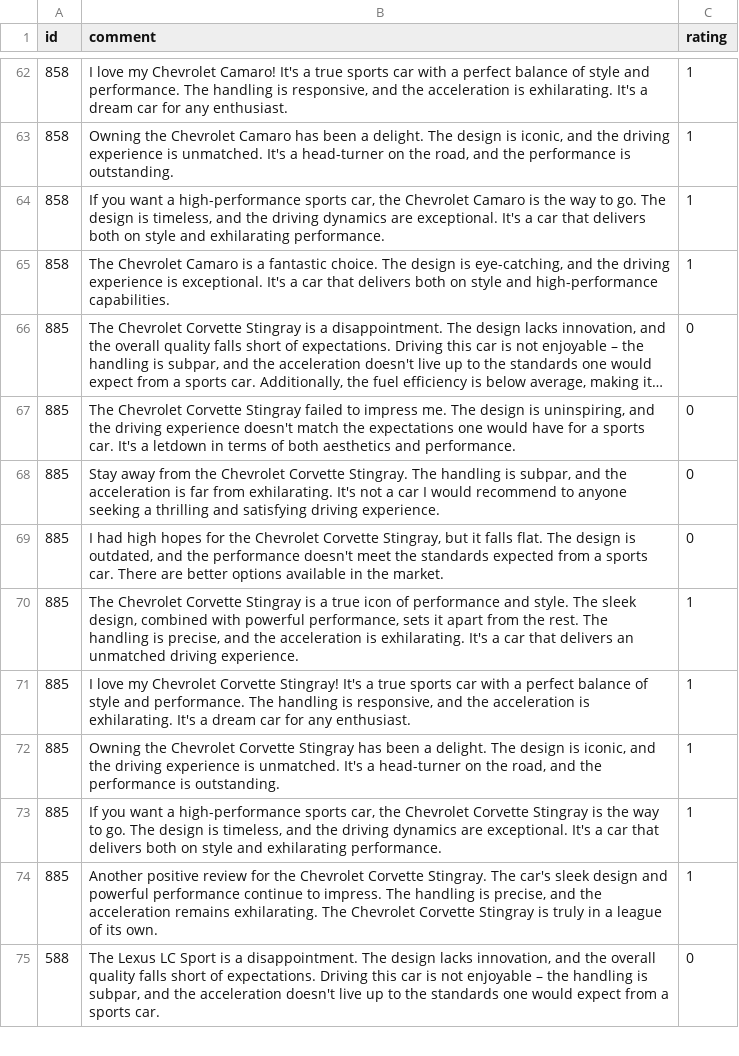
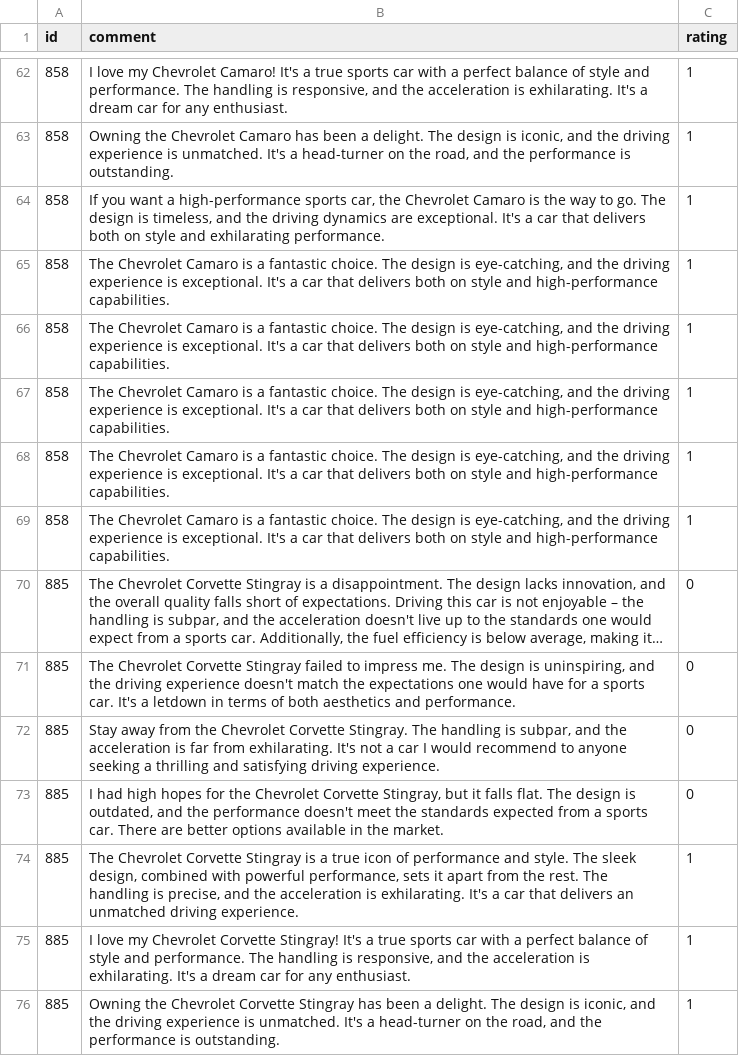
Before and after one commit to Roroo999/RCP_SRV, a CSV file: comments.csv, drawn as a sheet; only a part is shown, gaps mark what is left out; the shorter side is filled out with more unchanged rows; long unchanged cells end in …; the diff names each change by its address in the sheet, - before the commit and + after, or states it on an @@ line.

Commit message:
ewf

```diff
--- a/comments.csv
+++ b/comments.csv
+row 66: 858 | The Chevrolet Camaro is a fantastic choice. The design is eye-catching, and the driving experience is exceptional. It's a car that delivers both on style and high-performance capabilities. | 1
+row 67: 858 | The Chevrolet Camaro is a fantastic choice. The design is eye-catching, and the driving experience is exceptional. It's a car that delivers both on style and high-performance capabilities. | 1
+row 68: 858 | The Chevrolet Camaro is a fantastic choice. The design is eye-catching, and the driving experience is exceptional. It's a car that delivers both on style and high-performance capabilities. | 1
+row 69: 858 | The Chevrolet Camaro is a fantastic choice. The design is eye-catching, and the driving experience is exceptional. It's a car that delivers both on style and high-performance capabilities. | 1
```
